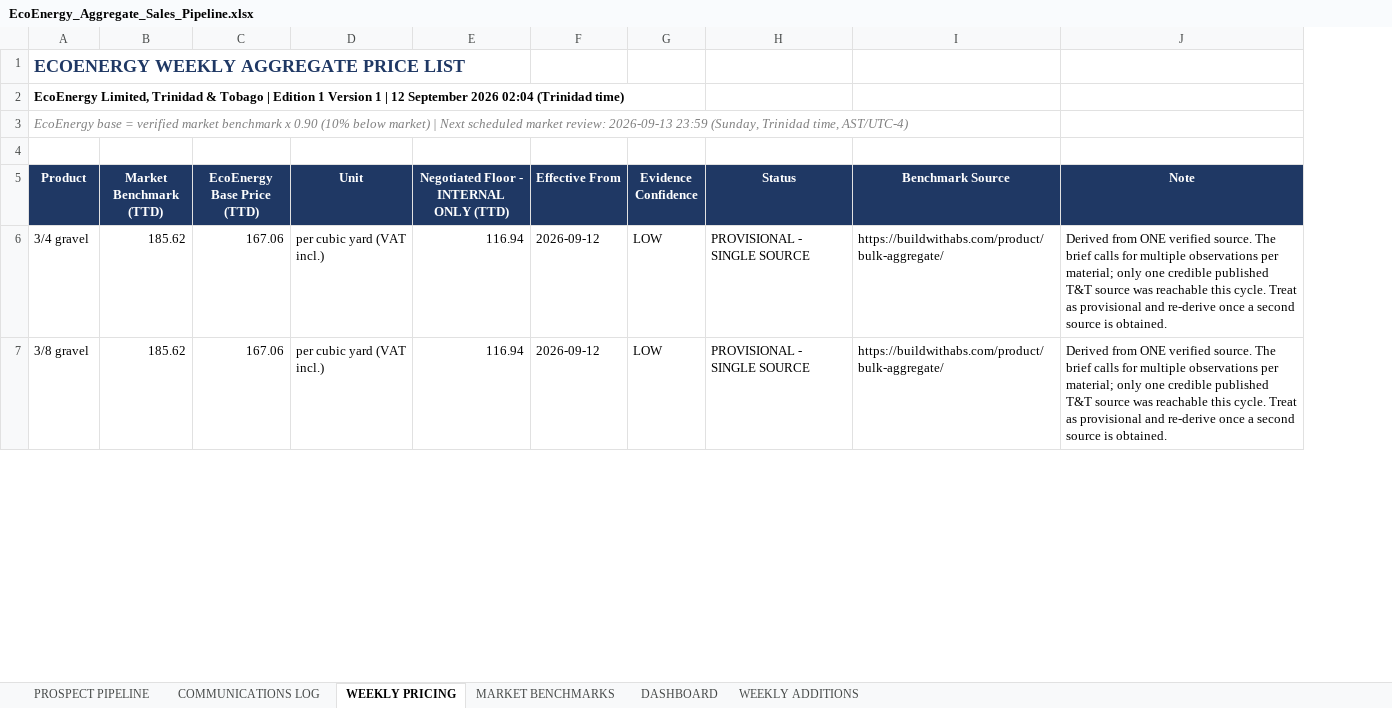
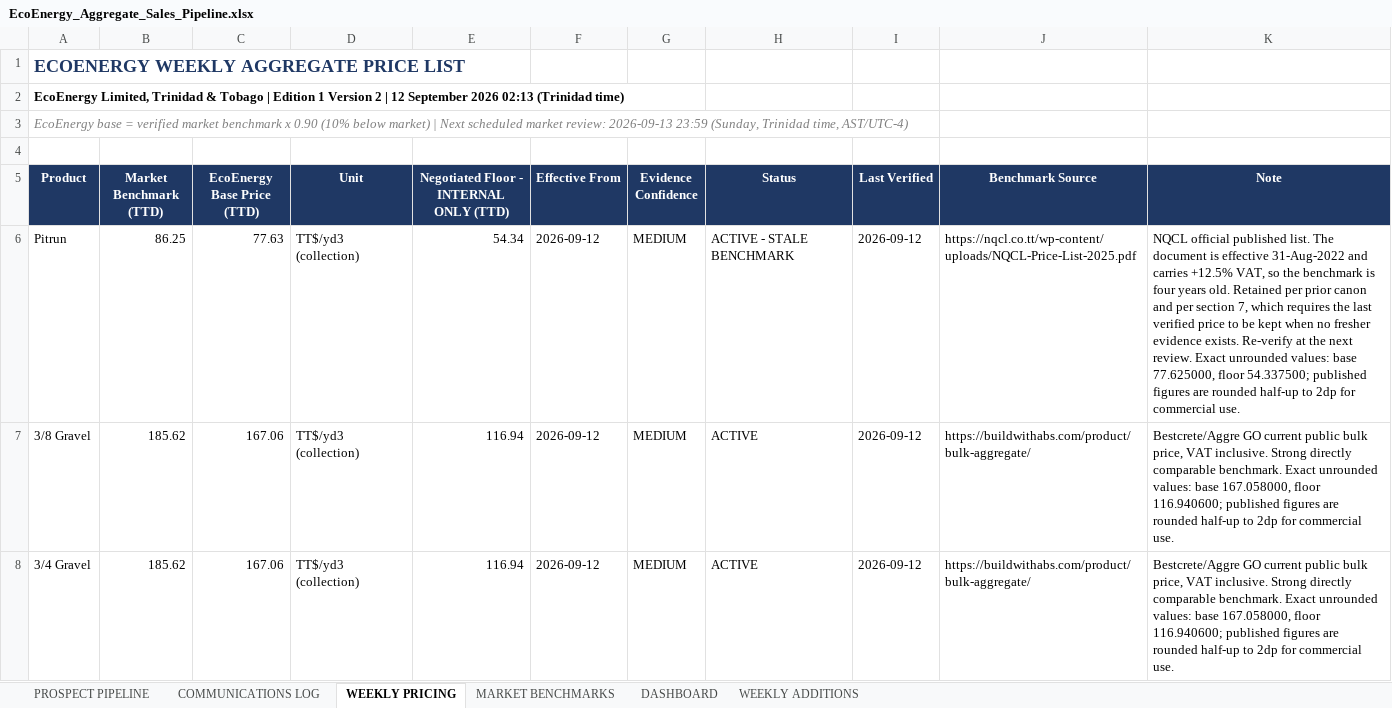
Before and after one commit to Deathdealer09/iseldoran-wiki, an Excel workbook: ecoenergy/EcoEnergy_Aggregate_Sales_Pipeline.xlsx, sheet WEEKLY PRICING, drawn as a sheet; only a part is shown; values as stored, in another font and other column widths than the file's, no borders; addresses are those after the commit; the diff covers the shown part only; the diff names each change by its address in the sheet, - before the commit and + after, or states it on an @@ line.

```diff
--- a/ecoenergy/EcoEnergy_Aggregate_Sales_Pipeline.xlsx (sheet WEEKLY PRICING)
+++ b/ecoenergy/EcoEnergy_Aggregate_Sales_Pipeline.xlsx (sheet WEEKLY PRICING)
+column I (Last Verified), rows 7-8: 2026-09-12 | 2026-09-12
-A2 (Product): …1 Version 1 | 12 September 2026 02:04 (Trinidad time)
+A2 (Product): …1 Version 2 | 12 September 2026 02:13 (Trinidad time)
+row 6: Pitrun | 86.25 | 77.63 | TT$/yd3 (collection) | 54.34 | 2026-09-12 | MEDIUM | ACTIVE - STALE BENCHMARK | 2026-09-12 | https://nqcl.co.tt/wp-content/uploads/NQCL-Price-List-2025.pdf | NQCL official published list. The document is effective 31-Aug-2022 and carries +12.5% VAT, so the benchmark is four years old. Retained per prior canon and per section 7, which requires the last verified price to be kept when no fresher evidence exists. Re-verify at the next review. Exact unrounded values: base 77.625000, floor 54.337500; published figures are rounded half-up to 2dp for commercial use.
-A7 (Product): 3/4 gravel
+A7 (Product): 3/8 Gravel
-D7:D8 (Unit): per cubic yard (VAT incl.)
+D7:D8 (Unit): TT$/yd3 (collection)
-G7:G8 (Evidence Confidence): LOW
+G7:G8 (Evidence Confidence): MEDIUM
-H7:H8 (Status): PROVISIONAL - SINGLE SOURCE
+H7:H8 (Status): ACTIVE
-K7:K8 (Note): Derived from ONE verified source. The brief calls for multiple observations per material; only one credible published T&T source was reachable this cycle. Treat as provisional and re-derive once a second source is obtained.
+K7:K8 (Note): Bestcrete/Aggre GO current public bulk price, VAT inclusive. Strong directly comparable benchmark. Exact unrounded values: base 167.058000, floor 116.940600; published figures are rounded half-up to 2dp for commercial use.
-A8 (Product): 3/8 gravel
+A8 (Product): 3/4 Gravel
```
Also changed, not shown: 2 added rows, 2 removed rows and 10 edited cells elsewhere in this sheet, sheet PROSPECT PIPELINE, sheet MARKET BENCHMARKS, sheet WEEKLY ADDITIONS, sheet DASHBOARD, sheet COMMUNICATIONS LOG, 12 other files.
